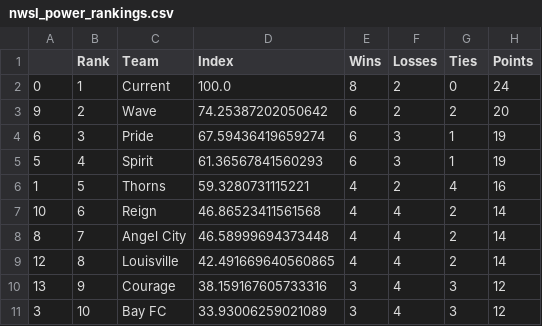
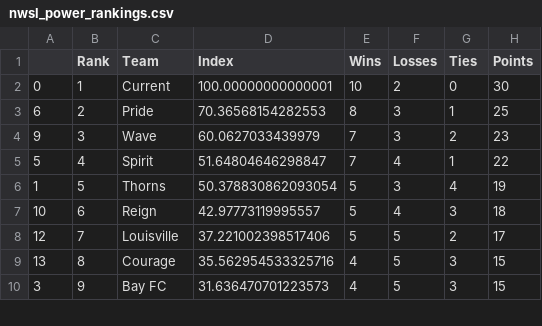
Before and after one commit to jmn5/powerRankCSVFiles, a CSV file: nwsl_power_rankings.csv, drawn as a sheet; only a part is shown; the diff covers the shown part only.

```diff
--- a/nwsl_power_rankings.csv
+++ b/nwsl_power_rankings.csv
@@ -1,11 +1,10 @@
 ,Rank,Team,Index,Wins,Losses,Ties,Points
-0,1,Current,100.0,8,2,0,24
-9,2,Wave,74.25387202050642,6,2,2,20
-6,3,Pride,67.59436419659274,6,3,1,19
-5,4,Spirit,61.36567841560293,6,3,1,19
-1,5,Thorns,59.3280731115221,4,2,4,16
-10,6,Reign,46.86523411561568,4,4,2,14
-8,7,Angel City,46.58999694373448,4,4,2,14
-12,8,Louisville,42.491669640560865,4,4,2,14
-13,9,Courage,38.159167605733316,3,4,3,12
-3,10,Bay FC,33.93006259021089,3,4,3,12
+0,1,Current,100.00000000000001,10,2,0,30
+6,2,Pride,70.36568154282553,8,3,1,25
+9,3,Wave,60.0627033439979,7,3,2,23
+5,4,Spirit,51.64804646298847,7,4,1,22
+1,5,Thorns,50.378830862093054,5,3,4,19
+10,6,Reign,42.97773119995557,5,4,3,18
+12,7,Louisville,37.221002398517406,5,5,2,17
+13,8,Courage,35.562954533325716,4,5,3,15
+3,9,Bay FC,31.636470701223573,4,5,3,15
```
Also changed, not shown: 2 added rows, 1 removed row and 9 edited cells elsewhere in this file, NHL_power_rankings.csv, mls_power_rankings.csv, 5 other files.
